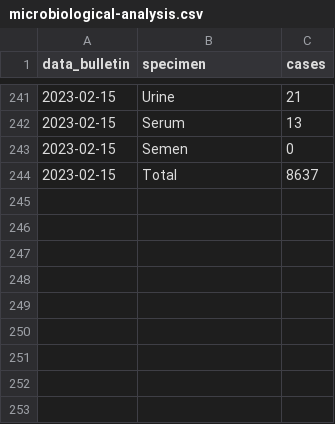
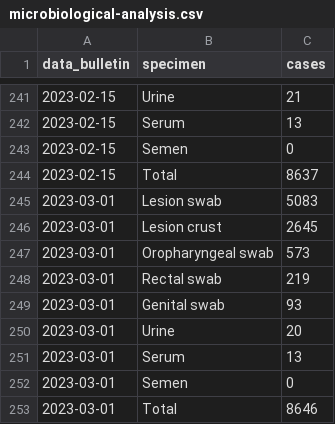
Before and after one commit to unicalportale/dati-epidemiologici, a CSV file: vaiolo-delle-scimmie/ECDC-WHO/microbiological-analysis.csv, drawn as a sheet; only a part is shown, gaps mark what is left out.

```diff
--- a/vaiolo-delle-scimmie/ECDC-WHO/microbiological-analysis.csv
+++ b/vaiolo-delle-scimmie/ECDC-WHO/microbiological-analysis.csv
@@ -244 +244,10 @@
 2023-02-15,"Total",8637
+2023-03-01,"Lesion swab",5083
+2023-03-01,"Lesion crust",2645
+2023-03-01,"Oropharyngeal swab",573
+2023-03-01,"Rectal swab",219
+2023-03-01,"Genital swab",93
+2023-03-01,"Urine",20
+2023-03-01,"Serum",13
+2023-03-01,"Semen",0
+2023-03-01,"Total",8646
```
Also changed, not shown: vaiolo-delle-scimmie/ECDC-WHO/age-sex-cases.csv, vaiolo-delle-scimmie/ECDC-WHO/data-summary-outcome.csv, 5 other files.
